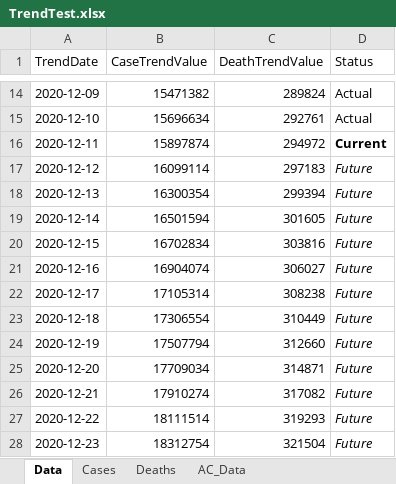
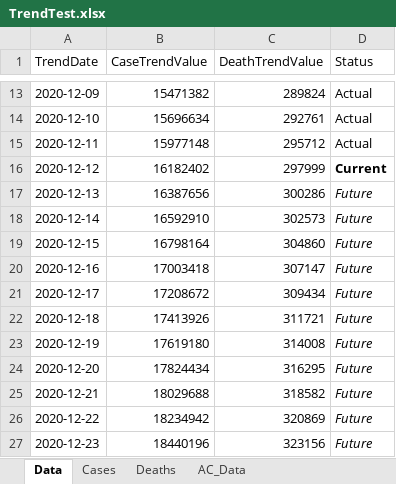
Before and after one commit to mhowe0422/mhowe0422.github.io, an Excel workbook: covid19/data/TrendTest.xlsx, sheet Data, drawn as a sheet; only a part is shown, gaps mark what is left out; values as stored, in another font and other column widths than the file's, no borders; table styles not drawn; addresses are those after the commit; the diff covers the shown part only; the diff names each change by its address in the sheet, - before the commit and + after, or states it on an @@ line.

```diff
--- a/covid19/data/TrendTest.xlsx (sheet Data)
+++ b/covid19/data/TrendTest.xlsx (sheet Data)
-B15 (CaseTrendValue): 15897874
+B15 (CaseTrendValue): 15977148
-C15 (DeathTrendValue): 294972
+C15 (DeathTrendValue): 295712
-D15 (Status): Current
+D15 (Status): Actual
-D15 bold: on
+D15 bold: off
-B16 (CaseTrendValue): 16099114
+B16 (CaseTrendValue): 16182402
-C16 (DeathTrendValue): 297183
+C16 (DeathTrendValue): 297999
-D16 (Status): Future
+D16 (Status): Current
@@ D16 bold: off → on, italic: on → off @@
-B17 (CaseTrendValue): 16300354
+B17 (CaseTrendValue): 16387656
-C17 (DeathTrendValue): 299394
+C17 (DeathTrendValue): 300286
-B18 (CaseTrendValue): 16501594
+B18 (CaseTrendValue): 16592910
-C18 (DeathTrendValue): 301605
+C18 (DeathTrendValue): 302573
-B19 (CaseTrendValue): 16702834
+B19 (CaseTrendValue): 16798164
-C19 (DeathTrendValue): 303816
+C19 (DeathTrendValue): 304860
-B20 (CaseTrendValue): 16904074
+B20 (CaseTrendValue): 17003418
-C20 (DeathTrendValue): 306027
+C20 (DeathTrendValue): 307147
-B21 (CaseTrendValue): 17105314
+B21 (CaseTrendValue): 17208672
-C21 (DeathTrendValue): 308238
+C21 (DeathTrendValue): 309434
-B22 (CaseTrendValue): 17306554
+B22 (CaseTrendValue): 17413926
-C22 (DeathTrendValue): 310449
+C22 (DeathTrendValue): 311721
-B23 (CaseTrendValue): 17507794
+B23 (CaseTrendValue): 17619180
-C23 (DeathTrendValue): 312660
+C23 (DeathTrendValue): 314008
-B24 (CaseTrendValue): 17709034
+B24 (CaseTrendValue): 17824434
-C24 (DeathTrendValue): 314871
+C24 (DeathTrendValue): 316295
-B25 (CaseTrendValue): 17910274
+B25 (CaseTrendValue): 18029688
-C25 (DeathTrendValue): 317082
+C25 (DeathTrendValue): 318582
-B26 (CaseTrendValue): 18111514
+B26 (CaseTrendValue): 18234942
-C26 (DeathTrendValue): 319293
+C26 (DeathTrendValue): 320869
-B27 (CaseTrendValue): 18312754
+B27 (CaseTrendValue): 18440196
-C27 (DeathTrendValue): 321504
+C27 (DeathTrendValue): 323156
```
Also changed, not shown: 1 added row, 1 removed row and 6 edited cells elsewhere in this sheet, sheet AC_Data, charts or pictures, covid19/data/CaseRatio.xlsx, covid19/data/USCaseCount.xlsx, 4 other files.
